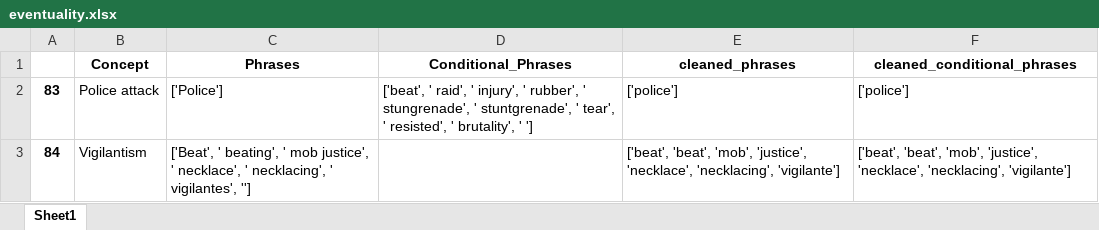
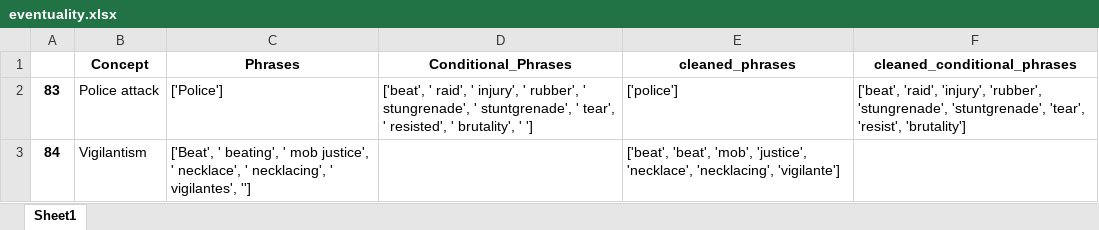
Before and after one commit to HraklisPapag/Team-Riot, an Excel workbook: DATA/Vocabularies/eventuality.xlsx, sheet Sheet1, drawn as a sheet; values as stored, in another font and other column widths than the file's, no borders; the diff names each change by its address in the sheet, - before the commit and + after, or states it on an @@ line.

```diff
--- a/DATA/Vocabularies/eventuality.xlsx (sheet Sheet1)
+++ b/DATA/Vocabularies/eventuality.xlsx (sheet Sheet1)
-F2 (cleaned_conditional_phrases): ['police']
+F2 (cleaned_conditional_phrases): ['beat', 'raid', 'injury', 'rubber', 'stungrenade', 'stuntgrenade', 'tear', 'resist', 'brutality']
-F3 (cleaned_conditional_phrases): ['beat', 'beat', 'mob', 'justice', 'necklace', 'necklacing', 'vigilante']
+F3 (cleaned_conditional_phrases): (empty)
```
Also changed, not shown: DATA/Vocabularies/actors.xlsx, DATA/Vocabularies/grievances.xlsx, 8 other files.
